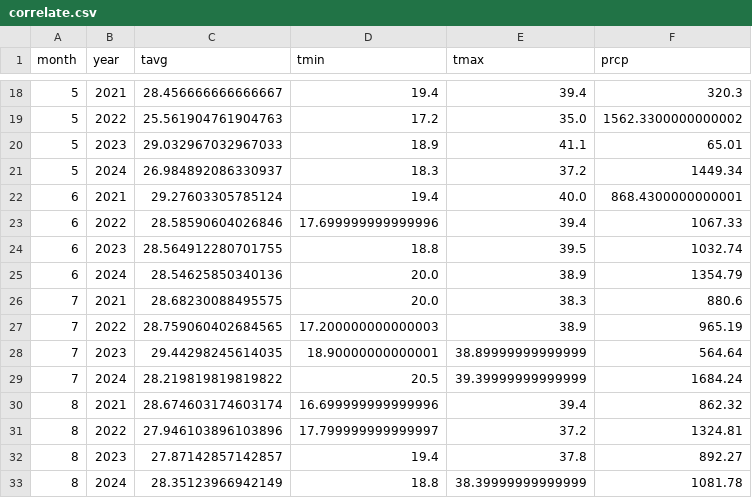
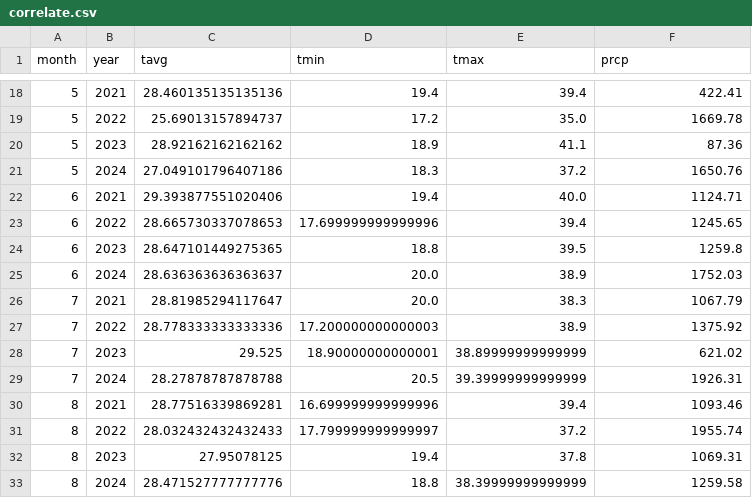
Before and after one commit to huyvanzzz/Data-Processing-Programming, a CSV file: correlate.csv, drawn as a sheet; only a part is shown, gaps mark what is left out; the diff covers the shown part only.

```diff
--- a/correlate.csv
+++ b/correlate.csv
@@ -18,16 +18,16 @@ month,year,tavg,tmin,tmax,prcp
-5,2021,28.456666666666667,19.4,39.4,320.3
-5,2022,25.561904761904763,17.2,35.0,1562.3300000000002
-5,2023,29.032967032967033,18.9,41.1,65.01
-5,2024,26.984892086330937,18.3,37.2,1449.34
-6,2021,29.27603305785124,19.4,40.0,868.4300000000001
-6,2022,28.58590604026846,17.699999999999996,39.4,1067.33
-6,2023,28.564912280701755,18.8,39.5,1032.74
-6,2024,28.54625850340136,20.0,38.9,1354.79
-7,2021,28.68230088495575,20.0,38.3,880.6
-7,2022,28.759060402684565,17.200000000000003,38.9,965.19
-7,2023,29.44298245614035,18.90000000000001,38.89999999999999,564.64
-7,2024,28.219819819819822,20.5,39.39999999999999,1684.24
-8,2021,28.674603174603174,16.699999999999996,39.4,862.32
-8,2022,27.946103896103896,17.799999999999997,37.2,1324.81
-8,2023,27.87142857142857,19.4,37.8,892.27
-8,2024,28.35123966942149,18.8,38.39999999999999,1081.78
+5,2021,28.460135135135136,19.4,39.4,422.41
+5,2022,25.69013157894737,17.2,35.0,1669.78
+5,2023,28.92162162162162,18.9,41.1,87.36
+5,2024,27.049101796407186,18.3,37.2,1650.76
+6,2021,29.393877551020406,19.4,40.0,1124.71
+6,2022,28.665730337078653,17.699999999999996,39.4,1245.65
+6,2023,28.647101449275365,18.8,39.5,1259.8
+6,2024,28.636363636363637,20.0,38.9,1752.03
+7,2021,28.81985294117647,20.0,38.3,1067.79
+7,2022,28.778333333333336,17.200000000000003,38.9,1375.92
+7,2023,29.525,18.90000000000001,38.89999999999999,621.02
+7,2024,28.27878787878788,20.5,39.39999999999999,1926.31
+8,2021,28.77516339869281,16.699999999999996,39.4,1093.46
+8,2022,28.032432432432433,17.799999999999997,37.2,1955.74
+8,2023,27.95078125,19.4,37.8,1069.31
+8,2024,28.471527777777776,18.8,38.39999999999999,1259.58
```
Also changed, not shown: 1 added row and 64 edited cells elsewhere in this file, temp_year.csv, 9 other files.
